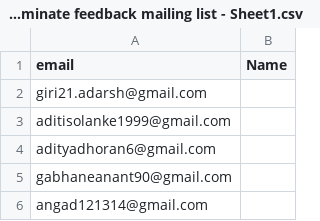
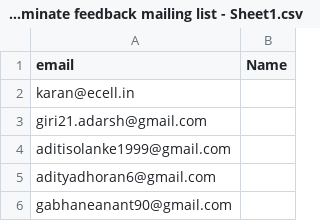
Before and after one commit to Karan-ihn/Illuminate_feedback, a CSV file: Illuminate feedback mailing list - Sheet1.csv, drawn as a sheet; only a part is shown; the shorter side is filled out with more unchanged rows.

Commit message:
dasdsadasf

```diff
--- a/Illuminate feedback mailing list - Sheet1.csv
+++ b/Illuminate feedback mailing list - Sheet1.csv
@@ -1,2 +1,3 @@
 email ,Name
+karan@ecell.in,
 giri21.adarsh@gmail.com,
```
